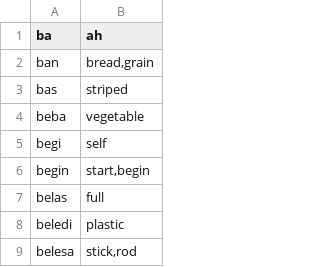
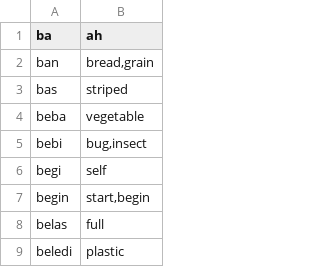
Before and after one commit to storyfeet/dugi_bialan, a CSV file: docs/words.csv, drawn as a sheet; only a part is shown; the shorter side is filled out with more unchanged rows.

Commit message:
bebi means bug

```diff
--- a/docs/words.csv
+++ b/docs/words.csv
@@ -4,2 +4,3 @@ bas,"striped"
 beba,"vegetable"
+bebi,"bug,insect"
 begi,"self"
```
Also changed, not shown: 17 other files.
